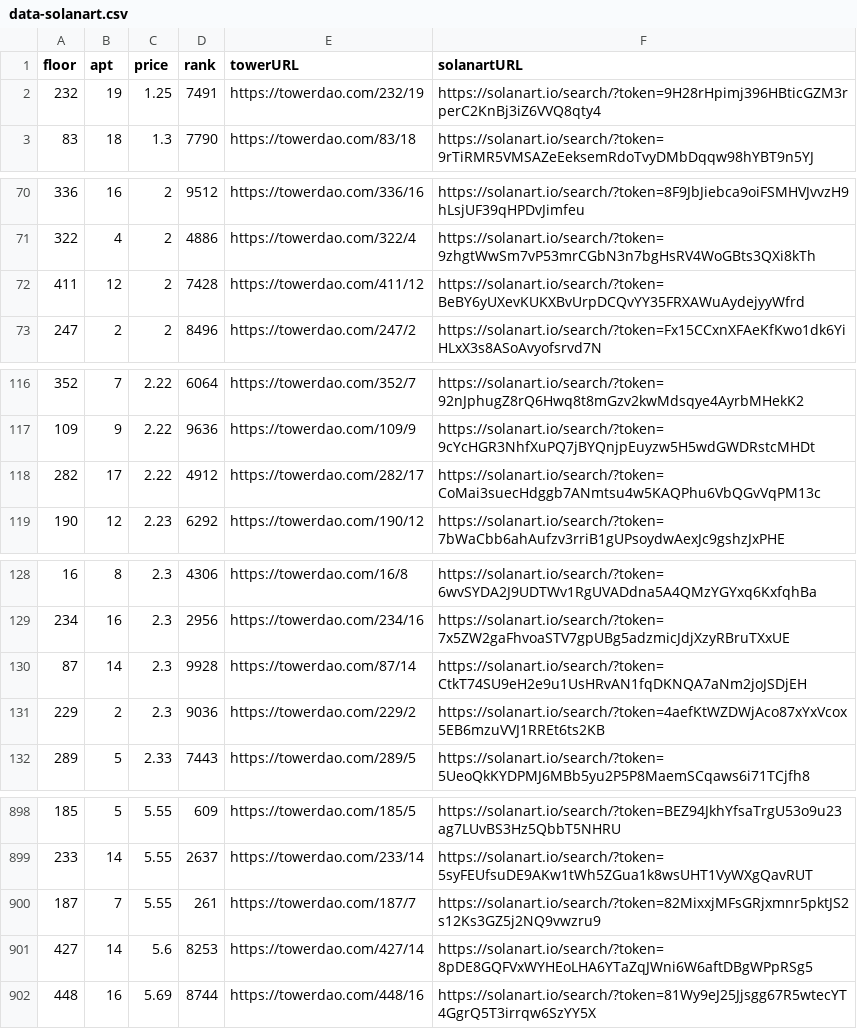
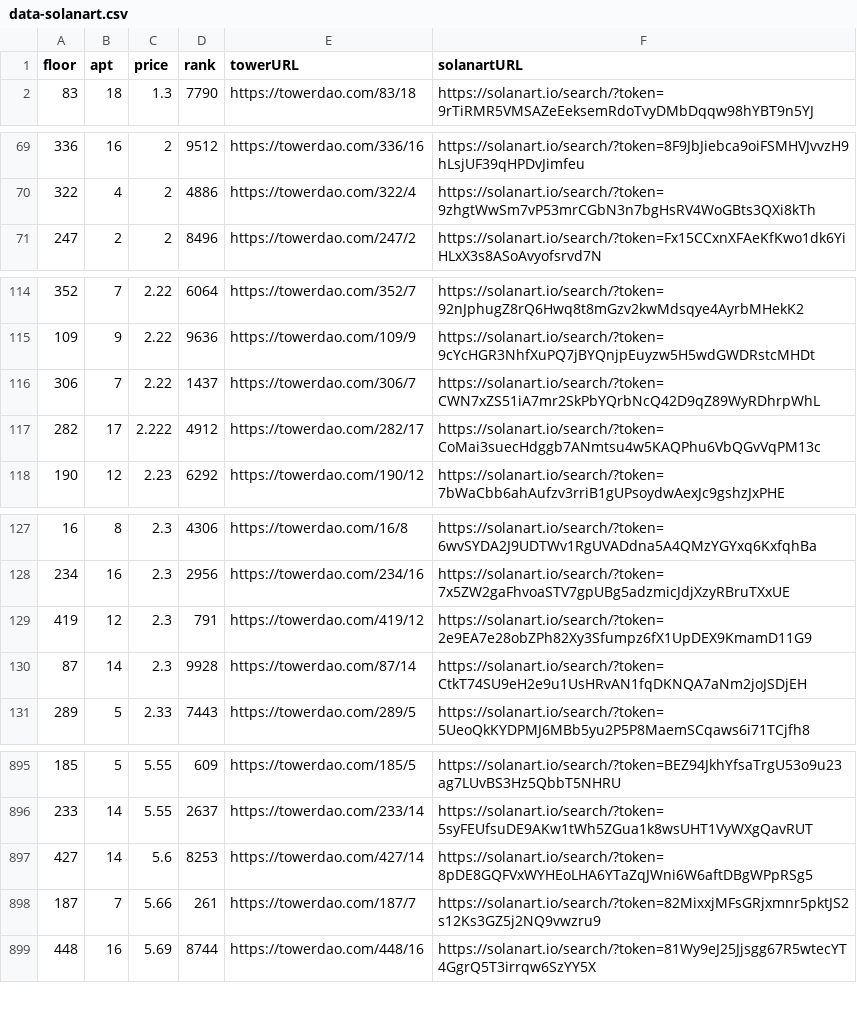
Before and after one commit to braposo/thetower-monitor, a CSV file: data-solanart.csv, drawn as a sheet; only a part is shown, gaps mark what is left out; the diff covers the shown part only.

Commit message:
Flat: latest data (2021-11-15T02:49:35.259Z) {   "date": "2021-11-15T02:49:35.259Z",   "files": [     {       "name": "data-solanart.csv",       "deltaBytes": -488,       "source": "https://qzlsklfacc.medianetwork.cloud/nft_for_sale?collection=thetower"     },     {       "name": "top-picks-solanart.csv",       "deltaBytes": -1,       "source": "https://qzlsklfacc.medianetwork.cloud/nft_for_sale?collection=thetower"     }   ] }

```diff
--- a/data-solanart.csv
+++ b/data-solanart.csv
@@ -1,3 +1,2 @@
 floor,apt,price,rank,towerURL,solanartURL
-232,19,1.25,7491,https://towerdao.com/232/19,https://solanart.io/search/?token=9H28rHpimj396HBticGZM3rperC2KnBj3iZ6VVQ8qty4
 83,18,1.3,7790,https://towerdao.com/83/18,https://solanart.io/search/?token=9rTiRMR5VMSAZeEeksemRdoTvyDMbDqqw98hYBT9n5YJ
@@ -71,3 +70,2 @@ floor,apt,price,rank,towerURL,solanartURL
 322,4,2,4886,https://towerdao.com/322/4,https://solanart.io/search/?token=9zhgtWwSm7vP53mrCGbN3n7bgHsRV4WoGBts3QXi8kTh
-411,12,2,7428,https://towerdao.com/411/12,https://solanart.io/search/?token=BeBY6yUXevKUKXBvUrpDCQvYY35FRXAWuAydejyyWfrd
 247,2,2,8496,https://towerdao.com/247/2,https://solanart.io/search/?token=Fx15CCxnXFAeKfKwo1dk6YiHLxX3s8ASoAvyofsrvd7N
@@ -117,3 +115,4 @@ floor,apt,price,rank,towerURL,solanartURL
 109,9,2.22,9636,https://towerdao.com/109/9,https://solanart.io/search/?token=9cYcHGR3NhfXuPQ7jBYQnjpEuyzw5H5wdGWDRstcMHDt
-282,17,2.22,4912,https://towerdao.com/282/17,https://solanart.io/search/?token=CoMai3suecHdggb7ANmtsu4w5KAQPhu6VbQGvVqPM13c
+306,7,2.22,1437,https://towerdao.com/306/7,https://solanart.io/search/?token=CWN7xZS51iA7mr2SkPbYQrbNcQ42D9qZ89WyRDhrpWhL
+282,17,2.222,4912,https://towerdao.com/282/17,https://solanart.io/search/?token=CoMai3suecHdggb7ANmtsu4w5KAQPhu6VbQGvVqPM13c
 190,12,2.23,6292,https://towerdao.com/190/12,https://solanart.io/search/?token=7bWaCbb6ahAufzv3rriB1gUPsoydwAexJc9gshzJxPHE
@@ -129,4 +128,4 @@ floor,apt,price,rank,towerURL,solanartURL
 234,16,2.3,2956,https://towerdao.com/234/16,https://solanart.io/search/?token=7x5ZW2gaFhvoaSTV7gpUBg5adzmicJdjXzyRBruTXxUE
+419,12,2.3,791,https://towerdao.com/419/12,https://solanart.io/search/?token=2e9EA7e28obZPh82Xy3Sfumpz6fX1UpDEX9KmamD11G9
 87,14,2.3,9928,https://towerdao.com/87/14,https://solanart.io/search/?token=CtkT74SU9eH2e9u1UsHRvAN1fqDKNQA7aNm2joJSDjEH
-229,2,2.3,9036,https://towerdao.com/229/2,https://solanart.io/search/?token=4aefKtWZDWjAco87xYxVcox5EB6mzuVVJ1RREt6ts2KB
 289,5,2.33,7443,https://towerdao.com/289/5,https://solanart.io/search/?token=5UeoQkKYDPMJ6MBb5yu2P5P8MaemSCqaws6i71TCjfh8
@@ -899,4 +896,4 @@ floor,apt,price,rank,towerURL,solanartURL
 233,14,5.55,2637,https://towerdao.com/233/14,https://solanart.io/search/?token=5syFEUfsuDE9AKw1tWh5ZGua1k8wsUHT1VyWXgQavRUT
-187,7,5.55,261,https://towerdao.com/187/7,https://solanart.io/search/?token=82MixxjMFsGRjxmnr5pktJS2s12Ks3GZ5j2NQ9vwzru9
 427,14,5.6,8253,https://towerdao.com/427/14,https://solanart.io/search/?token=8pDE8GQFVxWYHEoLHA6YTaZqJWni6W6aftDBgWPpRSg5
+187,7,5.66,261,https://towerdao.com/187/7,https://solanart.io/search/?token=82MixxjMFsGRjxmnr5pktJS2s12Ks3GZ5j2NQ9vwzru9
 448,16,5.69,8744,https://towerdao.com/448/16,https://solanart.io/search/?token=81Wy9eJ25Jjsgg67R5wtecYT4GgrQ5T3irrqw6SzYY5X
```
Also changed, not shown: 2 added rows and 5 removed rows elsewhere in this file, top-picks-solanart.csv.
